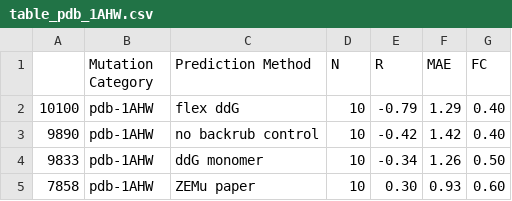
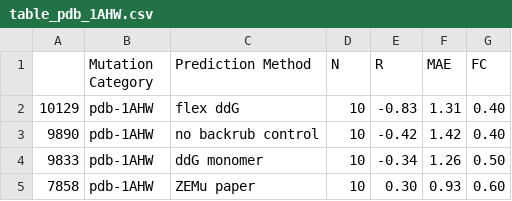
Before and after one commit to kylebarlow/interface-ddg-paper, a CSV file: figs-and-tables/table_pdb_1AHW.csv, drawn as a sheet.

```diff
--- a/figs-and-tables/table_pdb_1AHW.csv
+++ b/figs-and-tables/table_pdb_1AHW.csv
@@ -1,3 +1,3 @@
 ,Mutation Category,Prediction Method,N,R,MAE,FC
-10100,pdb-1AHW,flex ddG,10,-0.79,1.29,0.40
+10129,pdb-1AHW,flex ddG,10,-0.83,1.31,0.40
 9890,pdb-1AHW,no backrub control,10,-0.42,1.42,0.40
```
Also changed, not shown: figs-and-tables/table_pdb_1A22.csv, figs-and-tables/table_pdb_1A4Y.csv, 42 other files.
